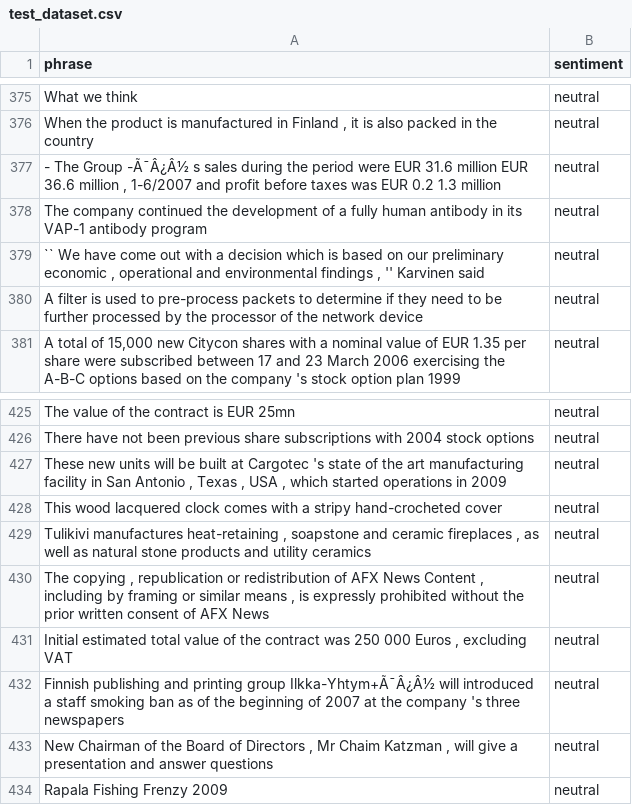
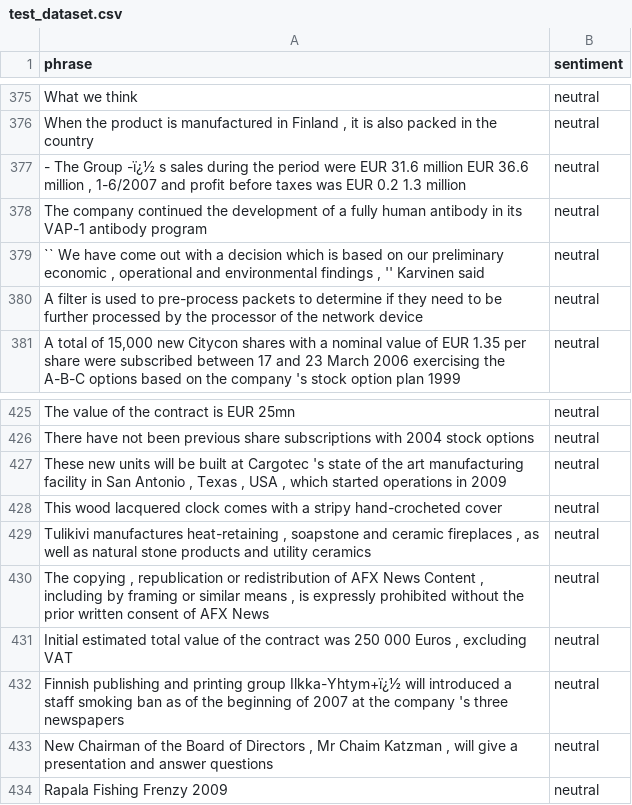
Before and after one commit to classroom-fundamentos-de-analitica/lab-05-ingestion-de-datos-texto-aluribes, a CSV file: test_dataset.csv, drawn as a sheet; only a part is shown, gaps mark what is left out; the diff covers the shown part only.

```diff
--- a/test_dataset.csv
+++ b/test_dataset.csv
@@ -377 +377 @@ What we think,neutral
-"- The Group -Ã¯Â¿Â½ s sales during the period were EUR 31.6 million EUR 36.6 million , 1-6/2007 and profit before taxes was EUR 0.2 1.3 million",neutral
+"- The Group -ï¿½ s sales during the period were EUR 31.6 million EUR 36.6 million , 1-6/2007 and profit before taxes was EUR 0.2 1.3 million ",neutral
@@ -432 +432 @@ This wood lacquered clock comes with a stripy hand-crocheted cover,neutral
-Finnish publishing and printing group Ilkka-Yhtym+Ã¯Â¿Â½ will introduced a staff smoking ban as of the beginning of 2007 at the company 's three newspapers,neutral
+Finnish publishing and printing group Ilkka-Yhtym+ï¿½ will introduced a staff smoking ban as of the beginning of 2007 at the company 's three newspapers ,neutral
```
Also changed, not shown: 10 edited cells elsewhere in this file, train_dataset.csv, 1 other file.
